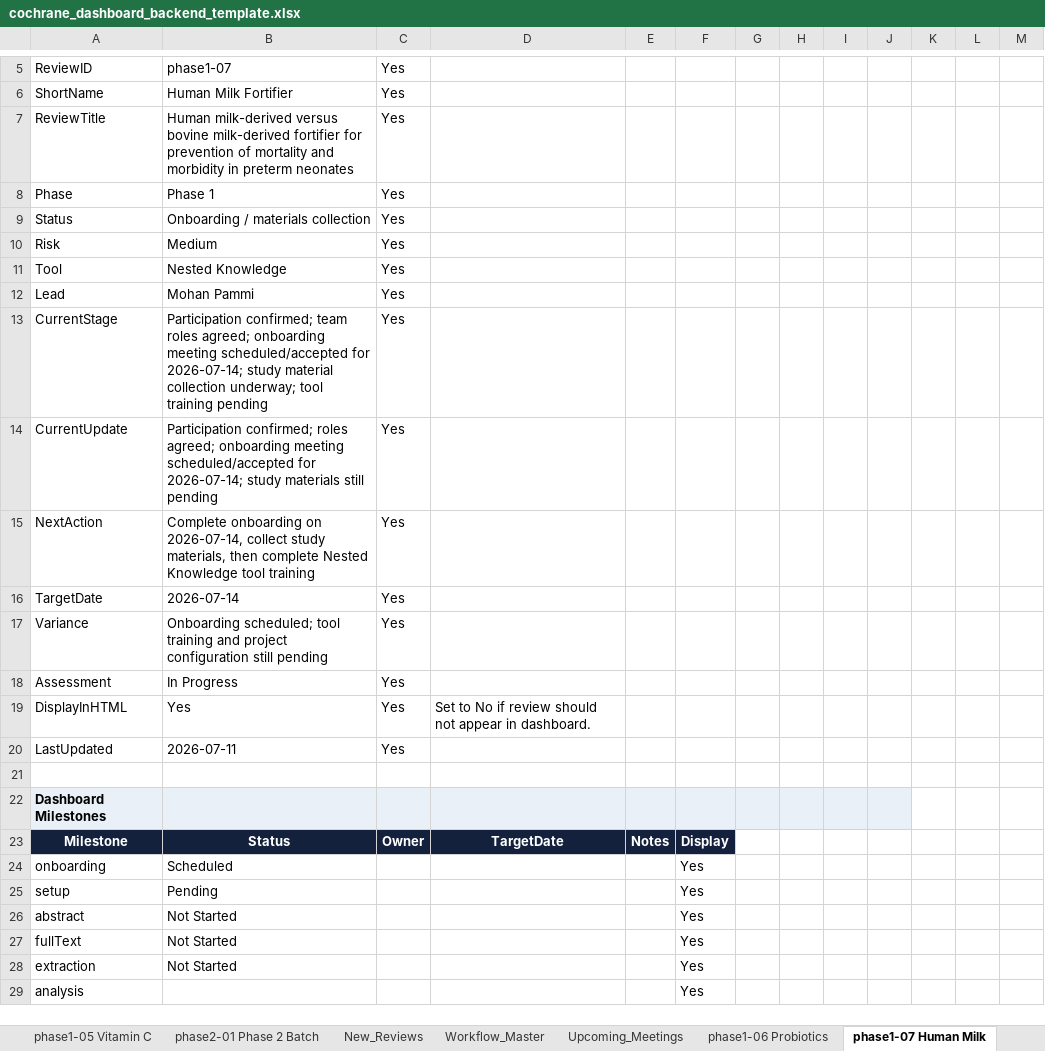
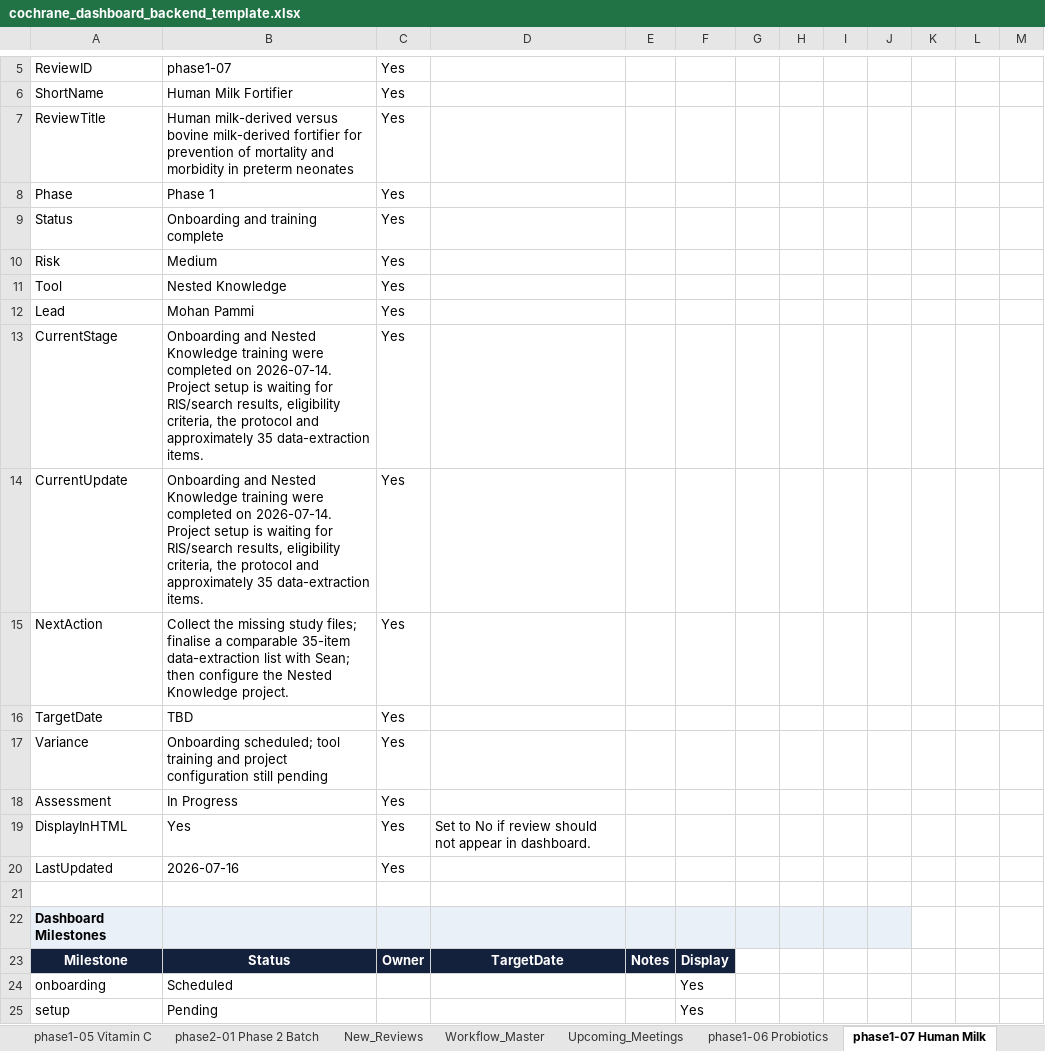
Before and after one commit to pkrishnakishore/Cochrane, an Excel workbook: AI-Platform-Study/dashboard/cochrane_dashboard_backend_template.xlsx, sheet phase1-07 Human Milk, drawn as a sheet; only a part is shown, gaps mark what is left out; the shorter side is filled out with more unchanged rows; values as stored, in another font and other column widths than the file's, no borders; the diff names each change by its address in the sheet, - before the commit and + after, or states it on an @@ line.

```diff
--- a/AI-Platform-Study/dashboard/cochrane_dashboard_backend_template.xlsx (sheet phase1-07 Human Milk)
+++ b/AI-Platform-Study/dashboard/cochrane_dashboard_backend_template.xlsx (sheet phase1-07 Human Milk)
-B9: Onboarding / materials collection
+B9: Onboarding and training complete
-B13: Participation confirmed; team roles agreed; onboarding meeting scheduled/accepted for 2026-07-14; study material collection underway; tool training pending
+B13: Onboarding and Nested Knowledge training were completed on 2026-07-14. Project setup is waiting for RIS/search results, eligibility criteria, the protocol and approximately 35 data-extraction items.
-B14: Participation confirmed; roles agreed; onboarding meeting scheduled/accepted for 2026-07-14; study materials still pending
+B14: Onboarding and Nested Knowledge training were completed on 2026-07-14. Project setup is waiting for RIS/search results, eligibility criteria, the protocol and approximately 35 data-extraction items.
-B15: Complete onboarding on 2026-07-14, collect study materials, then complete Nested Knowledge tool training
+B15: Collect the missing study files; finalise a comparable 35-item data-extraction list with Sean; then configure the Nested Knowledge project.
-B16: 2026-07-14
+B16: TBD
-B20: 2026-07-11
+B20: 2026-07-16
```
Also changed, not shown: sheet Review_Index, sheet phase1-06 Probiotics, sheet phase1-01 BP Targets, sheet phase1-03 Fruit & Veg, sheet phase1-02 Psoriasis, sheet phase1-05 Vitamin C, 1 more sheet, AI-Platform-Study/dashboard/data/cochrane_dashboard_backend_template.xlsx, 1 other file.
